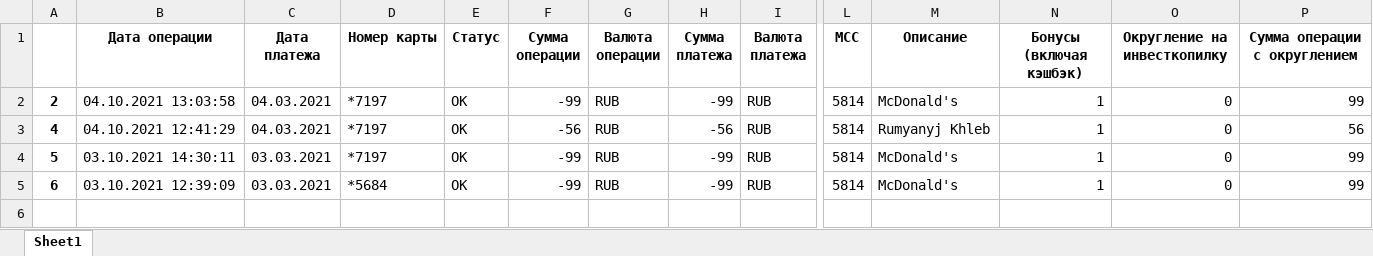
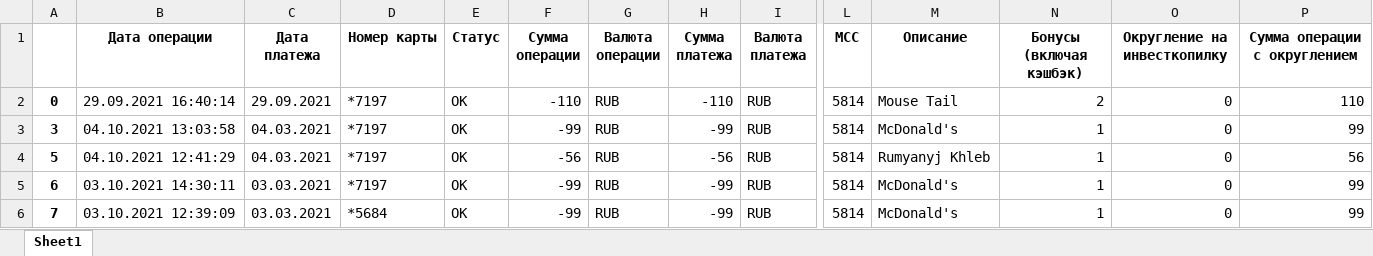
Before and after one commit to evgenes21-alt/Analis_Excel, an Excel workbook: results/categories_3_months.xlsx, sheet Sheet1, drawn as a sheet; only a part is shown, gaps mark what is left out; values as stored, in another font and other column widths than the file's, no borders; removed rows and columns are numbered as before the commit, all else as after; rows hold the shown columns only; the diff names each change by its address in the sheet, - before the commit and + after, or states it on an @@ line.

```diff
--- a/results/categories_3_months.xlsx (sheet Sheet1)
+++ b/results/categories_3_months.xlsx (sheet Sheet1)
+row 2: 0 | 29.09.2021 16:40:14 | 29.09.2021 | *7197 | OK | -110 | RUB | -110 | RUB | 5814 | Mouse Tail | 2 | 0 | 110
-A3: 2
+A3: 3
-row 3: 4 | 04.10.2021 12:41:29 | 04.03.2021 | *7197 | OK | -56 | RUB | -56 | RUB | 5814 | Rumyanyj Khleb | 1 | 0 | 56
-B4 (Дата операции): 03.10.2021 14:30:11
+B4 (Дата операции): 04.10.2021 12:41:29
-C4 (Дата платежа): 03.03.2021
+C4 (Дата платежа): 04.03.2021
-F4 (Сумма операции): -99
+F4 (Сумма операции): -56
-H4 (Сумма платежа): -99
+H4 (Сумма платежа): -56
-M4 (Описание): McDonald's
+M4 (Описание): Rumyanyj Khleb
-P4 (Сумма операции с округлением): 99
+P4 (Сумма операции с округлением): 56
-B5 (Дата операции): 03.10.2021 12:39:09
+B5 (Дата операции): 03.10.2021 14:30:11
-D5 (Номер карты): *5684
+D5 (Номер карты): *7197
+row 6: 7 | 03.10.2021 12:39:09 | 03.03.2021 | *5684 | OK | -99 | RUB | -99 | RUB | 5814 | McDonald's | 1 | 0 | 99
```
Also changed, not shown: 19 other files.
